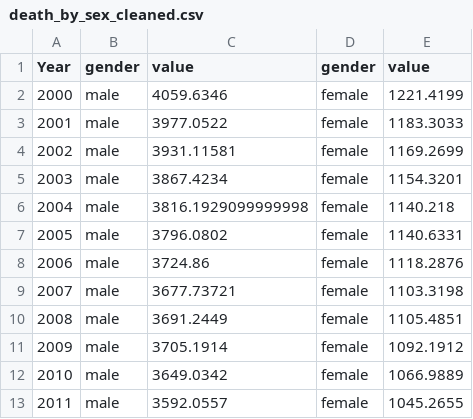
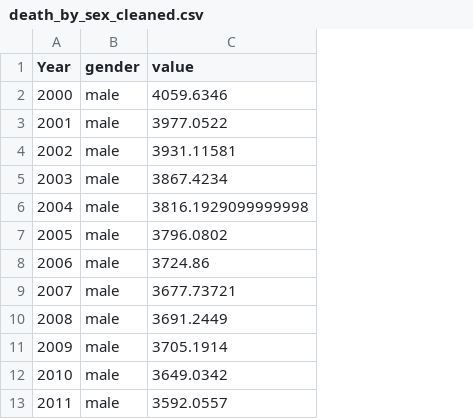
Before and after one commit to TzeYik14/FIT3179, a CSV file: data/death_by_sex_cleaned.csv, drawn as a sheet; only a part is shown; removed rows and columns are numbered as before the commit, all else as after; the diff covers the shown part only; the diff names each change by its address in the sheet, - before the commit and + after, or states it on an @@ line.

Commit message:
made changes to data

```diff
--- a/data/death_by_sex_cleaned.csv
+++ b/data/death_by_sex_cleaned.csv
-column D (gender), rows 2-13: all female
-column E (value), rows 2-13: 1221.4199 | 1183.3033 | 1169.2699 | 1154.3201 | 1140.218 | 1140.6331 | 1118.2876 | 1103.3198 | 1105.4851 | 1092.1912 | 1066.9889 | 1045.2655
```
Also changed, not shown: 20 added rows elsewhere in this file.
